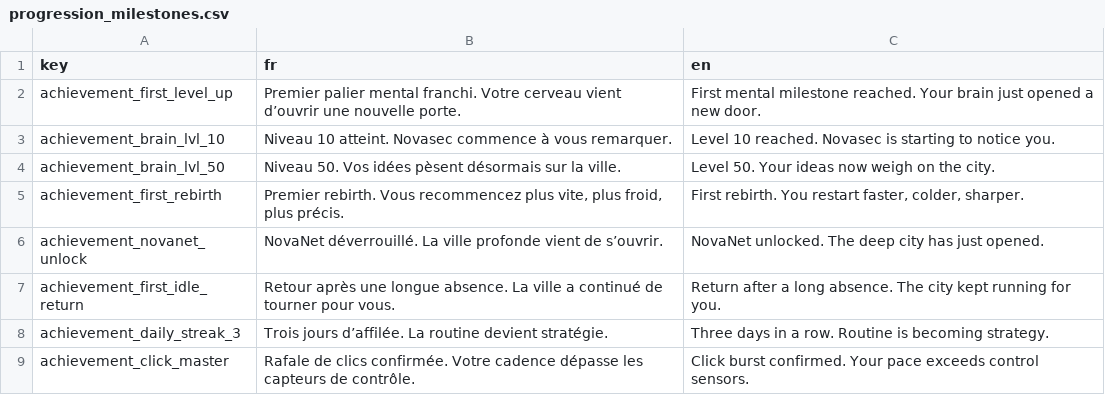
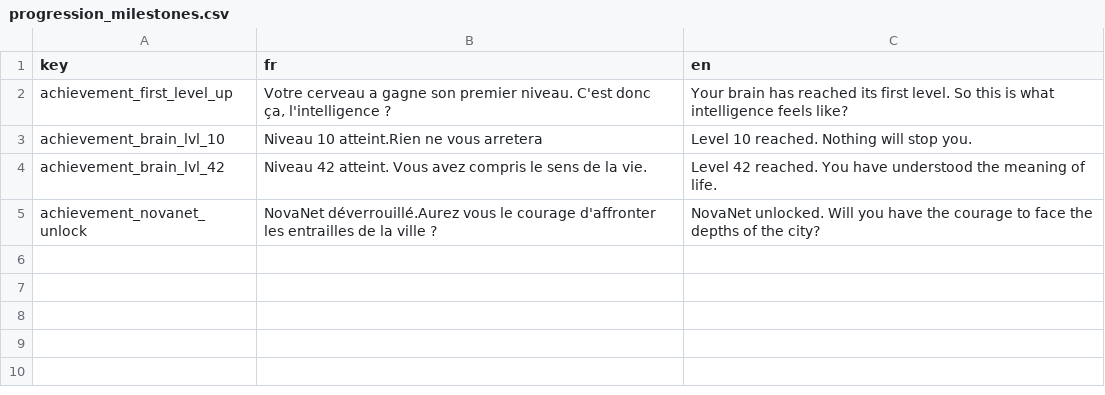
Before and after one commit to Proksimas/HackerIDLE, a CSV file: hackeridle/Game/News/TextFiles/Milestones/progression_milestones.csv, drawn as a sheet.

Commit message:
change few milestones

```diff
--- a/hackeridle/Game/News/TextFiles/Milestones/progression_milestones.csv
+++ b/hackeridle/Game/News/TextFiles/Milestones/progression_milestones.csv
@@ -1,9 +1,5 @@
 key;fr;en
-achievement_first_level_up;Premier palier mental franchi. Votre cerveau vient d’ouvrir une nouvelle porte.;First mental milestone reached. Your brain just opened a new door.
-achievement_brain_lvl_10;Niveau 10 atteint. Novasec commence à vous remarquer.;Level 10 reached. Novasec is starting to notice you.
-achievement_brain_lvl_50;Niveau 50. Vos idées pèsent désormais sur la ville.;Level 50. Your ideas now weigh on the city.
-achievement_first_rebirth;Premier rebirth. Vous recommencez plus vite, plus froid, plus précis.;First rebirth. You restart faster, colder, sharper.
-achievement_novanet_unlock;NovaNet déverrouillé. La ville profonde vient de s’ouvrir.;NovaNet unlocked. The deep city has just opened.
-achievement_first_idle_return;Retour après une longue absence. La ville a continué de tourner pour vous.;Return after a long absence. The city kept running for you.
-achievement_daily_streak_3;Trois jours d’affilée. La routine devient stratégie.;Three days in a row. Routine is becoming strategy.
-achievement_click_master;Rafale de clics confirmée. Votre cadence dépasse les capteurs de contrôle.;Click burst confirmed. Your pace exceeds control sensors.
+achievement_first_level_up;Votre cerveau a gagne son premier niveau. C'est donc ça, l'intelligence ?;Your brain has reached its first level. So this is what intelligence feels like?
+achievement_brain_lvl_10;Niveau 10 atteint.Rien ne vous arretera;Level 10 reached. Nothing will stop you.
+achievement_brain_lvl_42;Niveau 42 atteint. Vous avez compris le sens de la vie.;Level 42 reached. You have understood the meaning of life.
+achievement_novanet_unlock;NovaNet déverrouillé.Aurez vous le courage d'affronter les entrailles de la ville ?;NovaNet unlocked. Will you have the courage to face the depths of the city?
```
Also changed, not shown: hackeridle/Game/News/TextFiles/Milestones/economy_milestones.csv, 6 other files.
